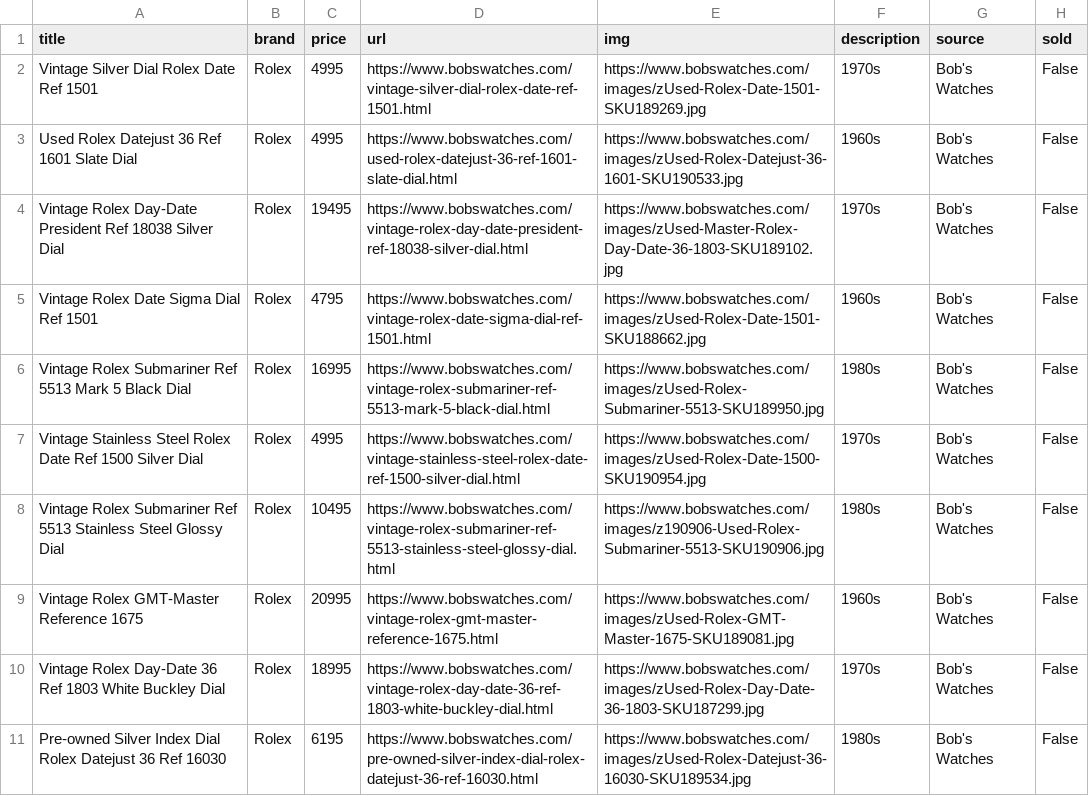
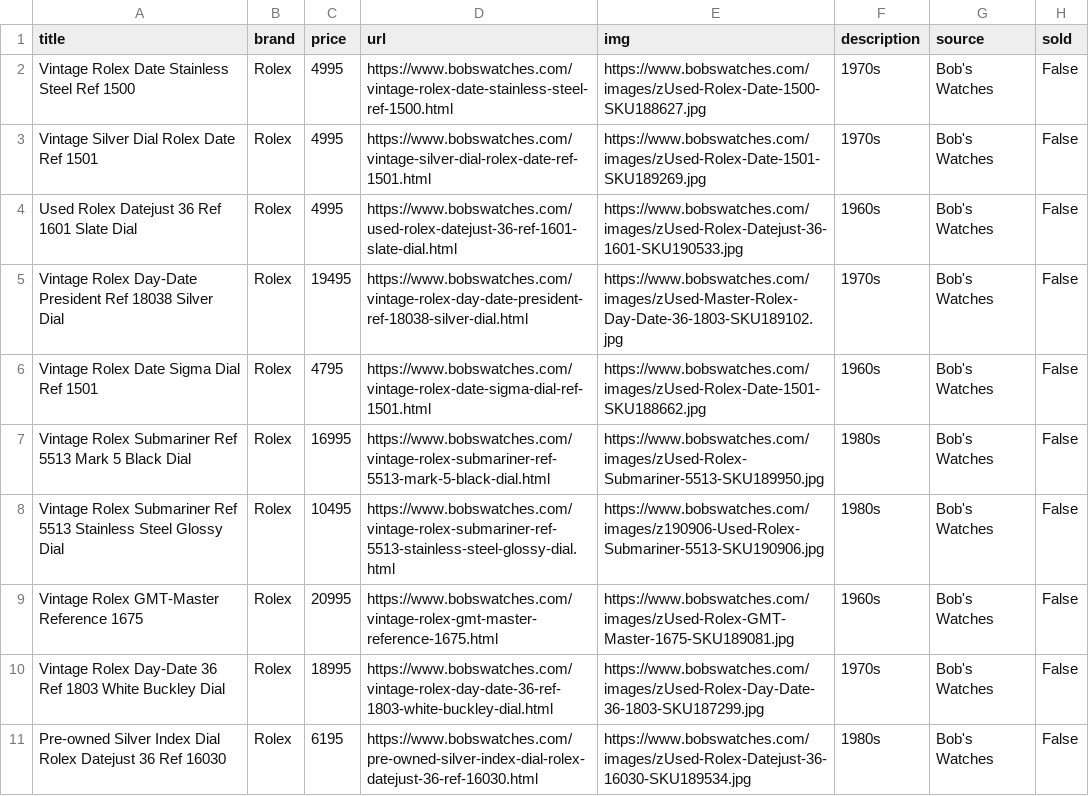
Before and after one commit to markatmutter-cloud/Dial, a CSV file: data/bobswatches.csv, drawn as a sheet; only a part is shown.

```diff
--- a/data/bobswatches.csv
+++ b/data/bobswatches.csv
@@ -1,2 +1,3 @@
 title,brand,price,url,img,description,source,sold
+Vintage Rolex Date Stainless Steel Ref 1500,Rolex,4995,https://www.bobswatches.com/vintage-rolex-date-stainless-steel-ref-1500.html,https://www.bobswatches.com/images/zUsed-Rolex-Date-1500-SKU188627.jpg,1970s,Bob's Watches,False
 Vintage Silver Dial Rolex Date Ref 1501,Rolex,4995,https://www.bobswatches.com/vintage-silver-dial-rolex-date-ref-1501.html,https://www.bobswatches.com/images/zUsed-Rolex-Date-1501-SKU189269.jpg,1970s,Bob's Watches,False
@@ -6,3 +7,2 @@ Vintage Rolex Date Sigma Dial Ref 1501,Rolex,4795,https://www.bobswatches.com/vi
 Vintage Rolex Submariner Ref 5513 Mark 5 Black Dial,Rolex,16995,https://www.bobswatches.com/vintage-rolex-submariner-ref-5513-mark-5-black-dial.html,https://www.bobswatches.com/images/zUsed-Rolex-Submariner-5513-SKU189950.jpg,1980s,Bob's Watches,False
-Vintage Stainless Steel Rolex Date Ref 1500 Silver Dial,Rolex,4995,https://www.bobswatches.com/vintage-stainless-steel-rolex-date-ref-1500-silver-dial.html,https://www.bobswatches.com/images/zUsed-Rolex-Date-1500-SKU190954.jpg,1970s,Bob's Watches,False
 Vintage Rolex Submariner Ref 5513 Stainless Steel Glossy Dial,Rolex,10495,https://www.bobswatches.com/vintage-rolex-submariner-ref-5513-stainless-steel-glossy-dial.html,https://www.bobswatches.com/images/z190906-Used-Rolex-Submariner-5513-SKU190906.jpg,1980s,Bob's Watches,False
```
Also changed, not shown: data/europeanwatch.csv, data/greyandpatina.csv, 17 other files.
